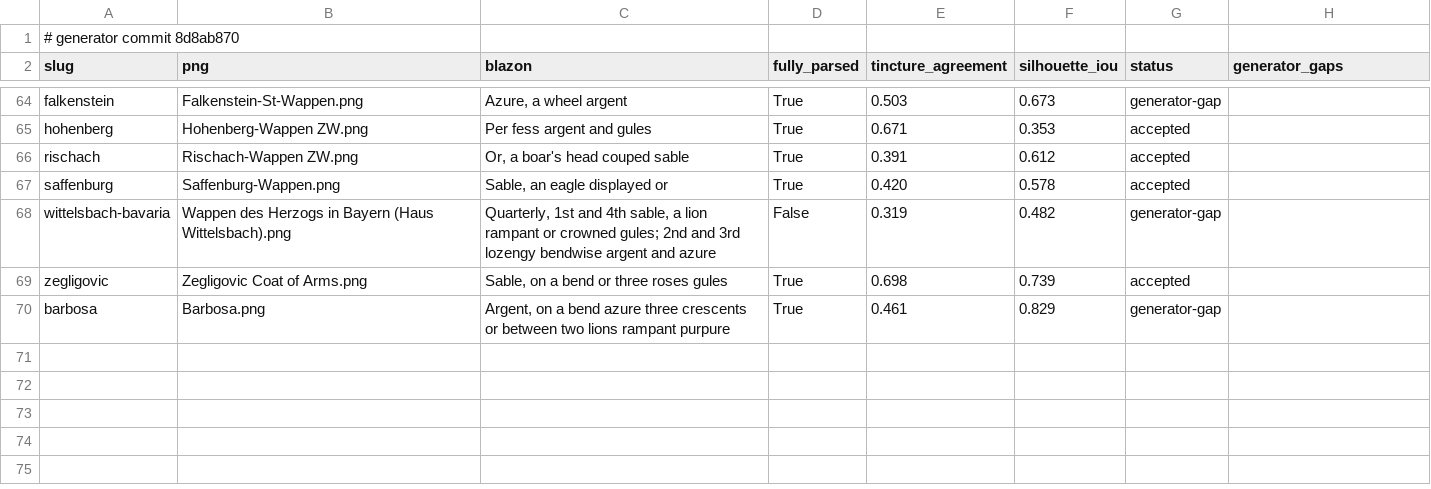
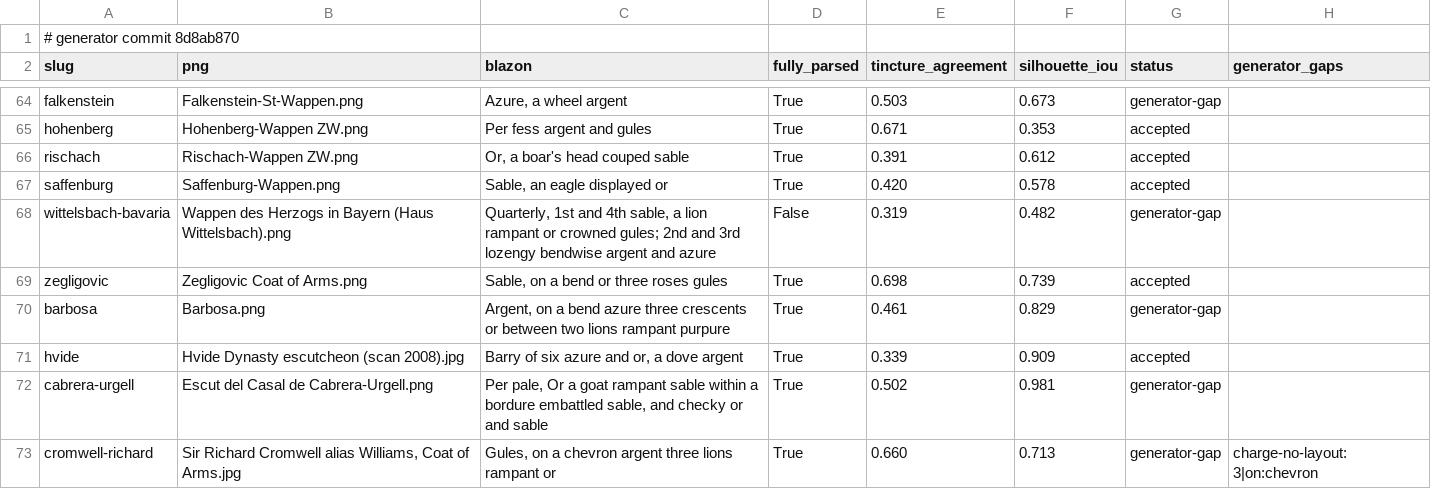
Before and after one commit to EmmaLeonhart/commons-png-to-svg-vectorization, a TSV file: files/arms/results.tsv, drawn as a sheet; only a part is shown, gaps mark what is left out; the diff names each change by its address in the sheet, - before the commit and + after, or states it on an @@ line.

```diff
--- a/files/arms/results.tsv
+++ b/files/arms/results.tsv
+row 71: hvide | Hvide Dynasty escutcheon (scan 2008).jpg | Barry of six azure and or, a dove argent | True | 0.339 | 0.909 | accepted
+row 72: cabrera-urgell | Escut del Casal de Cabrera-Urgell.png | Per pale, Or a goat rampant sable within a bordure embattled sable, and checky or and sable | True | 0.502 | 0.981 | generator-gap
+row 73: cromwell-richard | Sir Richard Cromwell alias Williams, Coat of Arms.jpg | Gules, on a chevron argent three lions rampant or | True | 0.660 | 0.713 | generator-gap | charge-no-layout: 3|on:chevron
```
Also changed, not shown: files/arms/person_arms_status.tsv, 13 other files.
